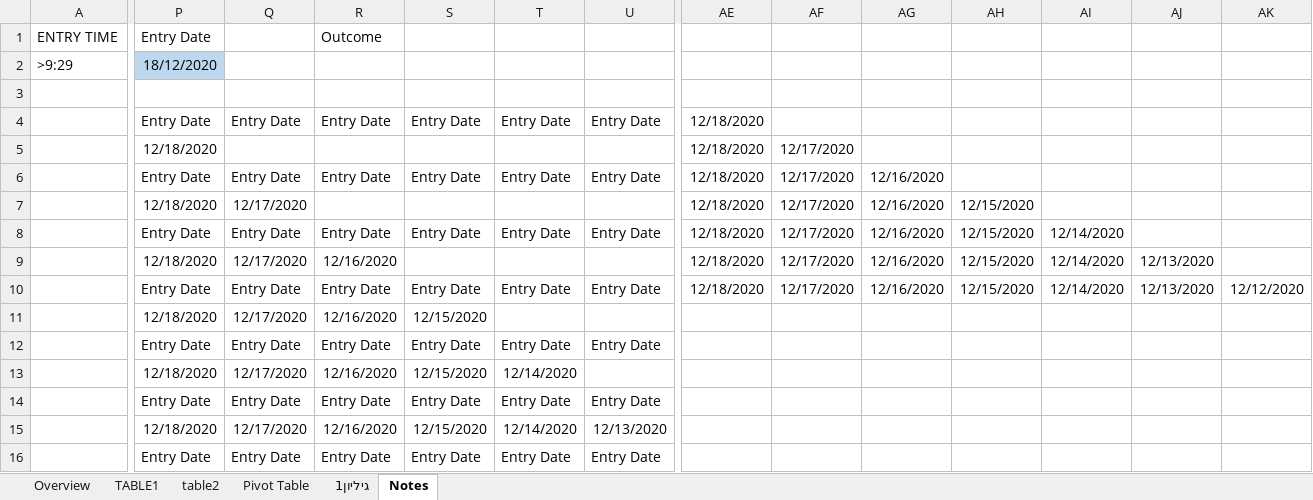
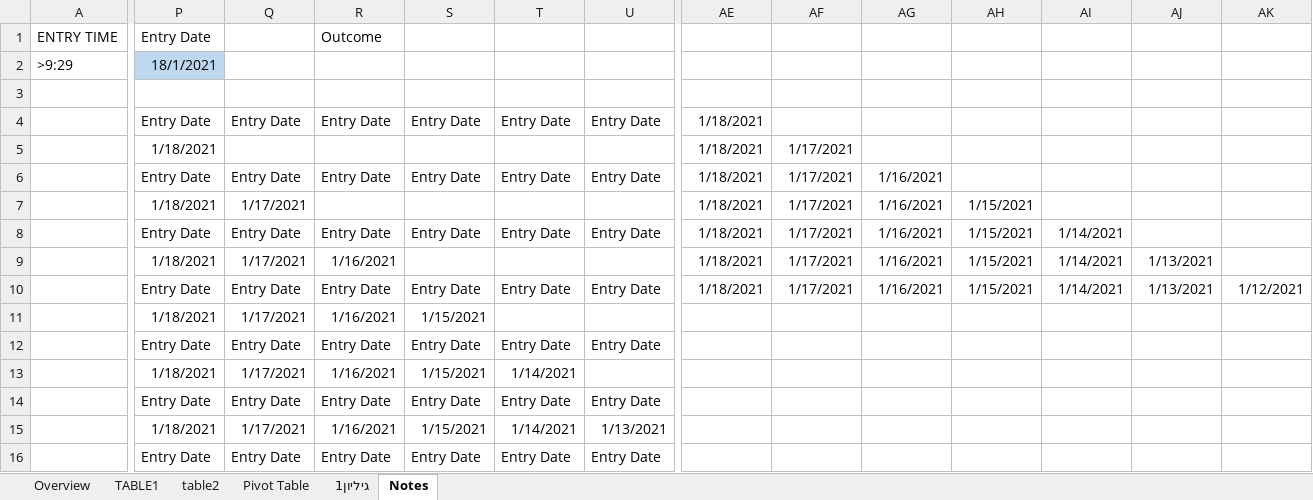
Before and after one commit to zoxfog/Day-Trading-Analysis, an Excel workbook: Live day trading 2 fixed.xlsx, sheet Notes, drawn as a sheet; only a part is shown, gaps mark what is left out; values as stored, in another font and other column widths than the file's, no borders; charts and pictures not drawn; the diff covers the shown part only; the diff names each change by its address in the sheet, - before the commit and + after, or states it on an @@ line.

```diff
--- a/Live day trading 2 fixed.xlsx (sheet Notes)
+++ b/Live day trading 2 fixed.xlsx (sheet Notes)
-P2: 18/12/2020
+P2: 18/1/2021
-AE4:AE10: 12/18/2020
+AE4:AE10: 1/18/2021
-P5: 12/18/2020
+P5: 1/18/2021
-AF5:AF10: 12/17/2020
+AF5:AF10: 1/17/2021
-AG6:AG10: 12/16/2020
+AG6:AG10: 1/16/2021
-P7: 12/18/2020
+P7: 1/18/2021
-Q7: 12/17/2020
+Q7: 1/17/2021
-AH7:AH10: 12/15/2020
+AH7:AH10: 1/15/2021
-AI8:AI10: 12/14/2020
+AI8:AI10: 1/14/2021
-P9: 12/18/2020
+P9: 1/18/2021
-Q9: 12/17/2020
+Q9: 1/17/2021
-R9: 12/16/2020
+R9: 1/16/2021
-AJ9:AJ10: 12/13/2020
+AJ9:AJ10: 1/13/2021
-AK10: 12/12/2020
+AK10: 1/12/2021
-P11: 12/18/2020
+P11: 1/18/2021
-Q11: 12/17/2020
+Q11: 1/17/2021
-R11: 12/16/2020
+R11: 1/16/2021
-S11: 12/15/2020
+S11: 1/15/2021
-P13: 12/18/2020
+P13: 1/18/2021
-Q13: 12/17/2020
+Q13: 1/17/2021
-R13: 12/16/2020
+R13: 1/16/2021
-S13: 12/15/2020
+S13: 1/15/2021
-T13: 12/14/2020
+T13: 1/14/2021
-P15: 12/18/2020
+P15: 1/18/2021
-Q15: 12/17/2020
+Q15: 1/17/2021
-R15: 12/16/2020
+R15: 1/16/2021
-S15: 12/15/2020
+S15: 1/15/2021
-T15: 12/14/2020
+T15: 1/14/2021
-U15: 12/13/2020
+U15: 1/13/2021
```
Also changed, not shown: 8 edited cells elsewhere in this sheet, sheet TABLE1, formulas that keep their value, hidden cells, charts or pictures, 10 other files.
